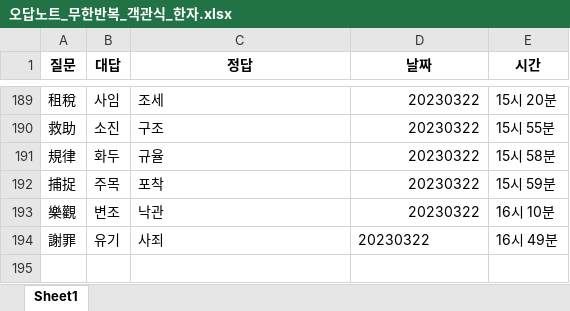
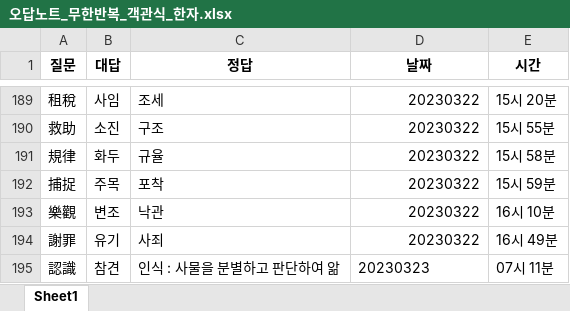
Before and after one commit to Choisignal/Private-Quizlet, an Excel workbook: 학습자료/단답형/오답노트/오답노트_무한반복_객관식_한자.xlsx, sheet Sheet1, drawn as a sheet; only a part is shown, gaps mark what is left out; values as stored, in another font and other column widths than the file's, no borders; the diff names each change by its address in the sheet, - before the commit and + after, or states it on an @@ line.

```diff
--- a/학습자료/단답형/오답노트/오답노트_무한반복_객관식_한자.xlsx (sheet Sheet1)
+++ b/학습자료/단답형/오답노트/오답노트_무한반복_객관식_한자.xlsx (sheet Sheet1)
-D194 alignment: left
+D194 alignment: right
+row 195: 認識 | 참견 | 인식 : 사물을 분별하고 판단하여 앎 | 20230323 | 07시 11분
```
Also changed, not shown: 학습자료/단답형/한자.xlsx.
